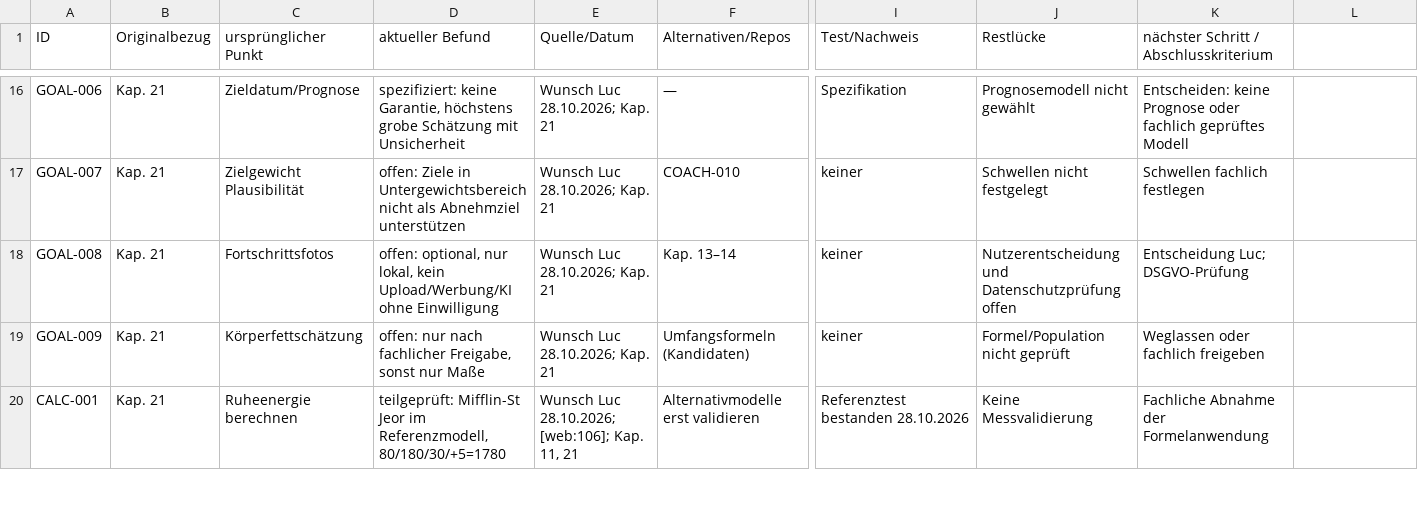
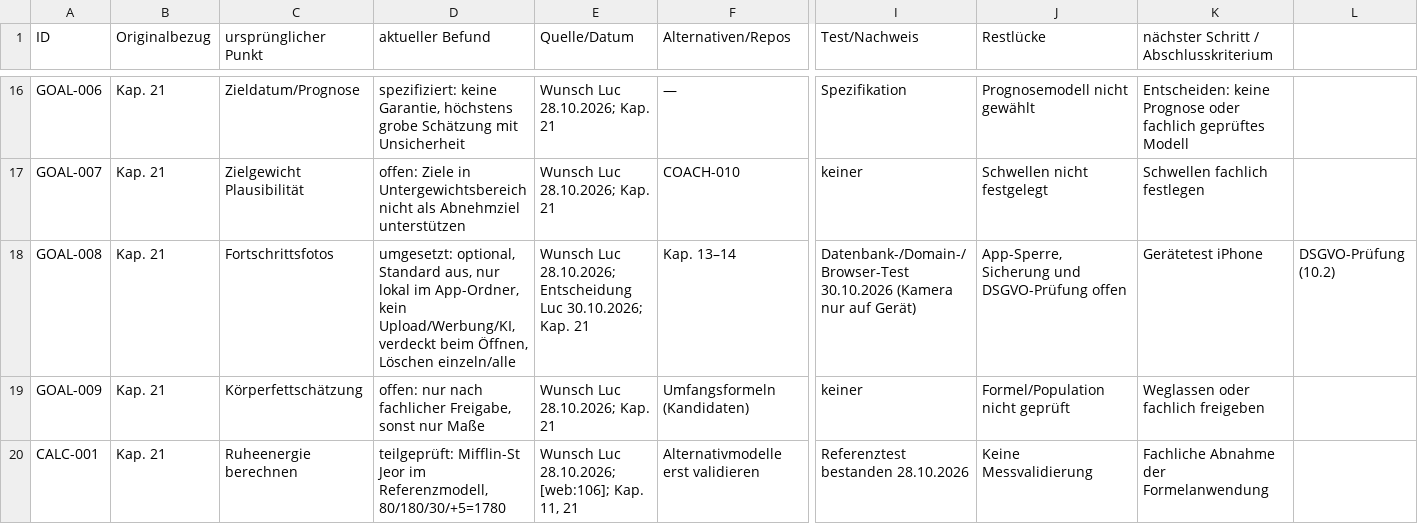
Before and after one commit to PrettyboiLuco/Gym-app, a CSV file: register/Fachregister_Ergaenzung.csv, drawn as a sheet; only a part is shown, gaps mark what is left out; the diff names each change by its address in the sheet, - before the commit and + after, or states it on an @@ line.

```diff
--- a/register/Fachregister_Ergaenzung.csv
+++ b/register/Fachregister_Ergaenzung.csv
-D18 (aktueller Befund): offen: optional, nur lokal, kein Upload/Werbung/KI ohne Einwilligung
+D18 (aktueller Befund): umgesetzt: optional, Standard aus, nur lokal im App-Ordner, kein Upload/Werbung/KI, verdeckt beim Öffnen, Löschen einzeln/alle
-E18 (Quelle/Datum): Wunsch Luc 28.10.2026; Kap. 21
+E18 (Quelle/Datum): Wunsch Luc 28.10.2026; Entscheidung Luc 30.10.2026; Kap. 21
-I18 (Test/Nachweis): keiner
+I18 (Test/Nachweis): Datenbank-/Domain-/Browser-Test 30.10.2026 (Kamera nur auf Gerät)
-J18 (Restlücke): Nutzerentscheidung und Datenschutzprüfung offen
+J18 (Restlücke): App-Sperre, Sicherung und DSGVO-Prüfung offen
-K18: Entscheidung Luc; DSGVO-Prüfung
+K18: Gerätetest iPhone
-L18: (empty)
+L18: DSGVO-Prüfung (10.2)
```
Also changed, not shown: 18 other files.
